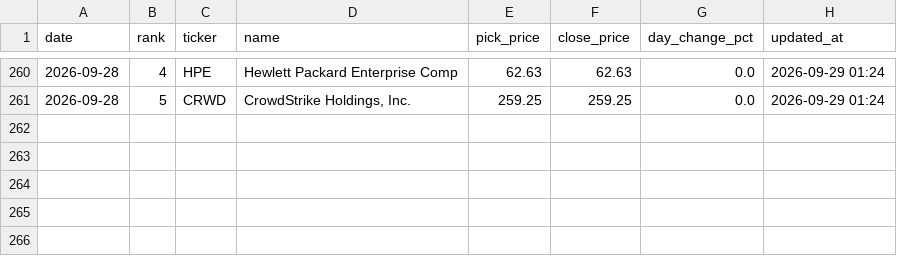
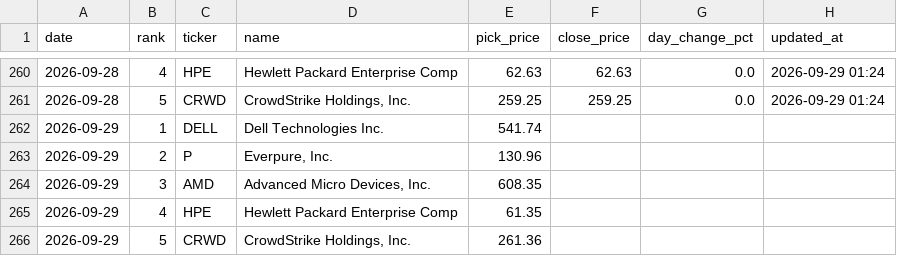
Before and after one commit to rfiagbe/CLAUDE-STOCK-AGENT, a CSV file: picks_history.csv, drawn as a sheet; only a part is shown, gaps mark what is left out.

```diff
--- a/picks_history.csv
+++ b/picks_history.csv
@@ -261 +261,6 @@ date,rank,ticker,name,pick_price,close_price,day_change_pct,updated_at
 2026-09-28,5,CRWD,"CrowdStrike Holdings, Inc.",259.25,259.25,0.0,2026-09-29 01:24
+2026-09-29,1,DELL,Dell Technologies Inc.,541.74,,,
+2026-09-29,2,P,"Everpure, Inc.",130.96,,,
+2026-09-29,3,AMD,"Advanced Micro Devices, Inc.",608.35,,,
+2026-09-29,4,HPE,Hewlett Packard Enterprise Comp,61.35,,,
+2026-09-29,5,CRWD,"CrowdStrike Holdings, Inc.",261.36,,,
```
Also changed, not shown: 2 other files.
